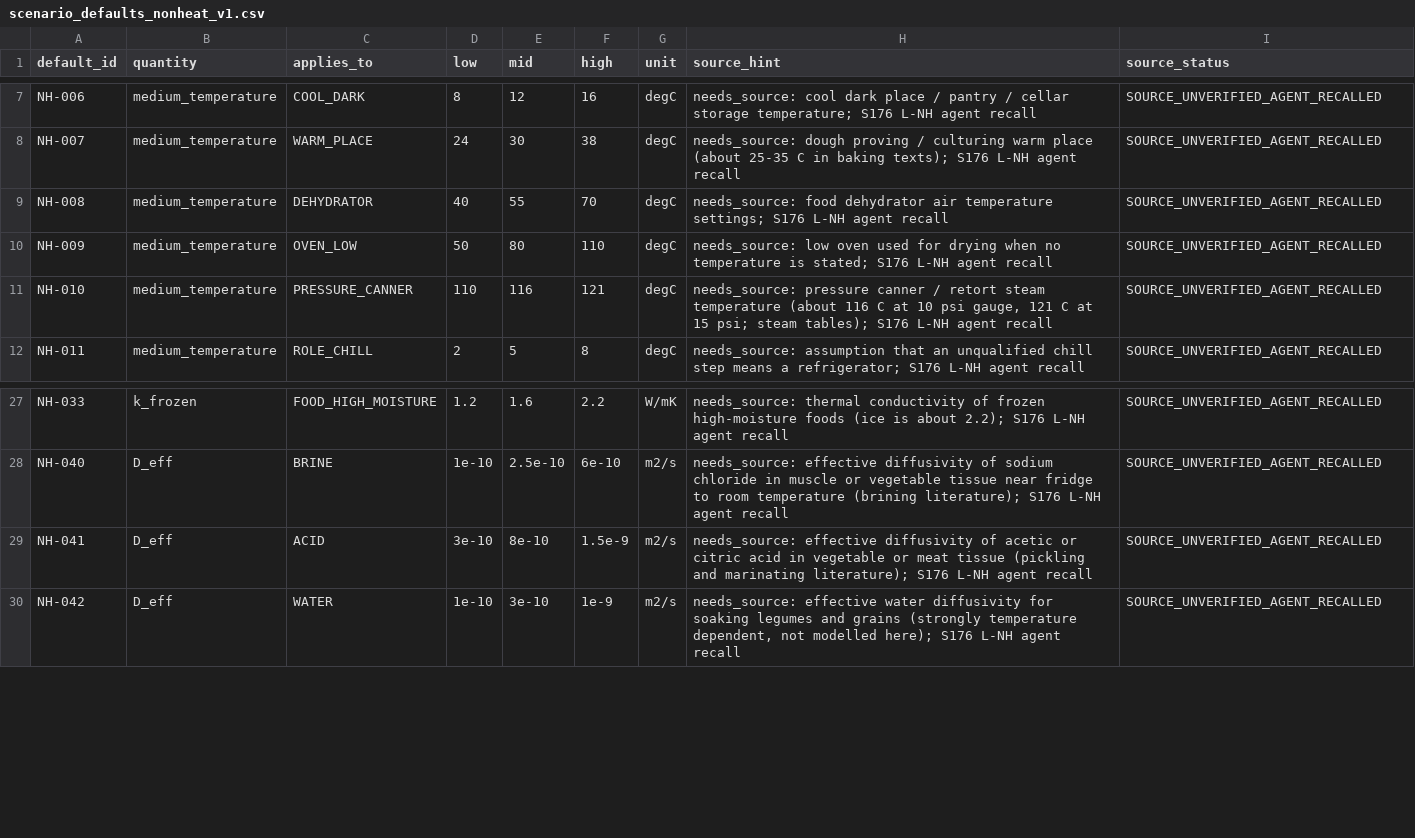
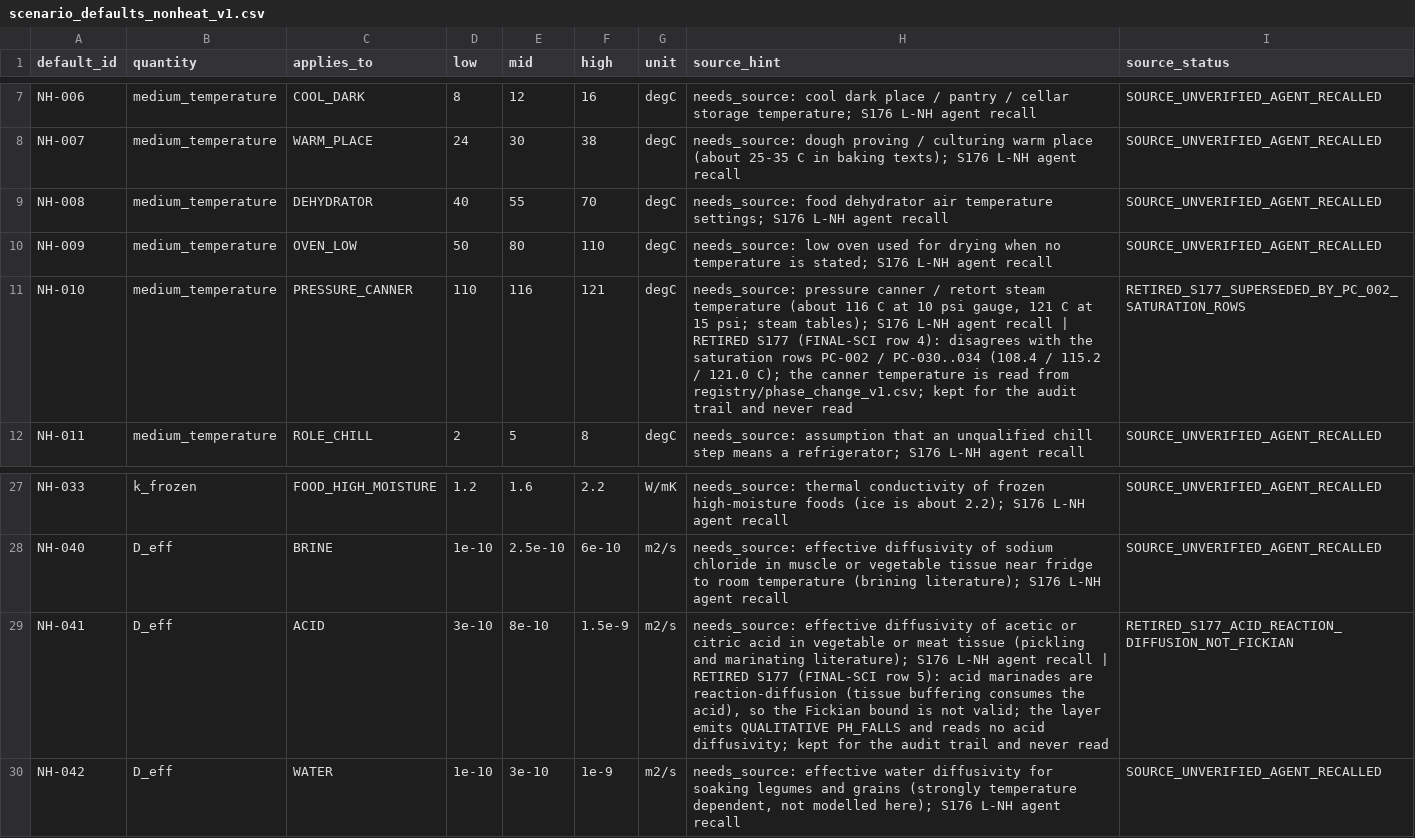
Before and after one commit to kushiiitd05/culinarystate, a CSV file: registry/scenario_defaults_nonheat_v1.csv, drawn as a sheet; only a part is shown, gaps mark what is left out.

```diff
--- a/registry/scenario_defaults_nonheat_v1.csv
+++ b/registry/scenario_defaults_nonheat_v1.csv
@@ -10,3 +10,3 @@ NH-008,medium_temperature,DEHYDRATOR,40,55,70,degC,"needs_source: food dehydrato
 NH-009,medium_temperature,OVEN_LOW,50,80,110,degC,"needs_source: low oven used for drying when no temperature is stated; S176 L-NH agent recall",SOURCE_UNVERIFIED_AGENT_RECALLED
-NH-010,medium_temperature,PRESSURE_CANNER,110,116,121,degC,"needs_source: pressure canner / retort steam temperature (about 116 C at 10 psi gauge, 121 C at 15 psi; steam tables); S176 L-NH agent recall",SOURCE_UNVERIFIED_AGENT_RECALLED
+NH-010,medium_temperature,PRESSURE_CANNER,110,116,121,degC,"needs_source: pressure canner / retort steam temperature (about 116 C at 10 psi gauge, 121 C at 15 psi; steam tables); S176 L-NH agent recall | RETIRED S177 (FINAL-SCI row 4): disagrees with the saturation rows PC-002 / PC-030..034 (108.4 / 115.2 / 121.0 C); the canner temperature is read from registry/phase_change_v1.csv; kept for the audit trail and never read",RETIRED_S177_SUPERSEDED_BY_PC_002_SATURATION_ROWS
 NH-011,medium_temperature,ROLE_CHILL,2,5,8,degC,"needs_source: assumption that an unqualified chill step means a refrigerator; S176 L-NH agent recall",SOURCE_UNVERIFIED_AGENT_RECALLED
@@ -28,3 +28,3 @@ NH-033,k_frozen,FOOD_HIGH_MOISTURE,1.2,1.6,2.2,W/mK,"needs_source: thermal condu
 NH-040,D_eff,BRINE,1e-10,2.5e-10,6e-10,m2/s,"needs_source: effective diffusivity of sodium chloride in muscle or vegetable tissue near fridge to room temperature (brining literature); S176 L-NH agent recall",SOURCE_UNVERIFIED_AGENT_RECALLED
-NH-041,D_eff,ACID,3e-10,8e-10,1.5e-9,m2/s,"needs_source: effective diffusivity of acetic or citric acid in vegetable or meat tissue (pickling and marinating literature); S176 L-NH agent recall",SOURCE_UNVERIFIED_AGENT_RECALLED
+NH-041,D_eff,ACID,3e-10,8e-10,1.5e-9,m2/s,"needs_source: effective diffusivity of acetic or citric acid in vegetable or meat tissue (pickling and marinating literature); S176 L-NH agent recall | RETIRED S177 (FINAL-SCI row 5): acid marinades are reaction-diffusion (tissue buffering consumes the acid), so the Fickian bound is not valid; the layer emits QUALITATIVE PH_FALLS and reads no acid diffusivity; kept for the audit trail and never read",RETIRED_S177_ACID_REACTION_DIFFUSION_NOT_FICKIAN
 NH-042,D_eff,WATER,1e-10,3e-10,1e-9,m2/s,"needs_source: effective water diffusivity for soaking legumes and grains (strongly temperature dependent, not modelled here); S176 L-NH agent recall",SOURCE_UNVERIFIED_AGENT_RECALLED
```
Also changed, not shown: registry/matrix_moisture_regime_v1.csv, 27 other files.
